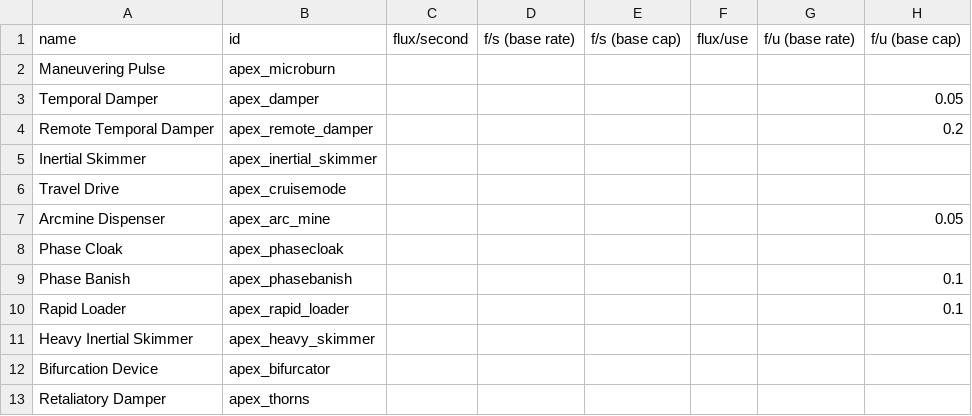
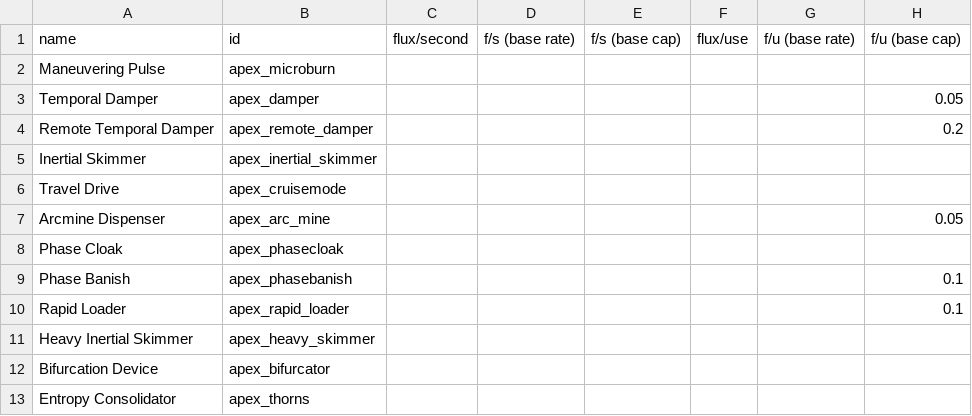
Before and after one commit to theDragn/ApexDesignCollective, a CSV file: data/shipsystems/ship_systems.csv, drawn as a sheet; only a part is shown; the diff names each change by its address in the sheet, - before the commit and + after, or states it on an @@ line.

```diff
--- a/data/shipsystems/ship_systems.csv
+++ b/data/shipsystems/ship_systems.csv
-A13 (name): Retaliatory Damper
+A13 (name): Entropy Consolidator
```
Also changed, not shown: data/hullmods/hull_mods.csv, data/strings/descriptions.csv, 6 other files.
